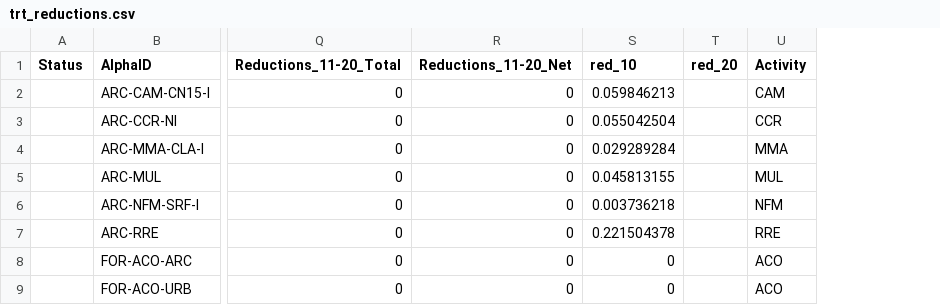
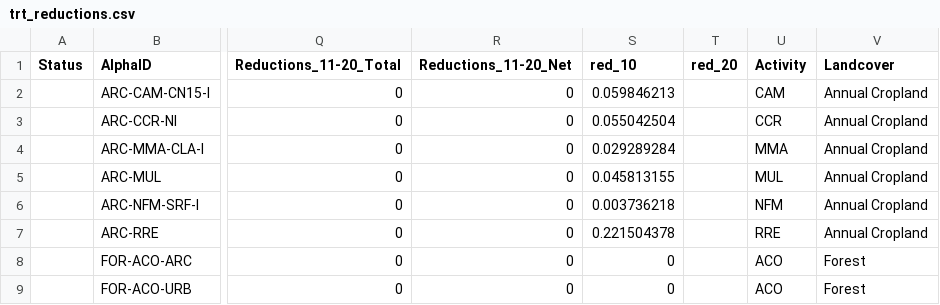
Before and after one commit to mtukman/mercedtool, a CSV file: MASTER_DATA/Tables/trt/trt_reductions.csv, drawn as a sheet; only a part is shown, gaps mark what is left out; the diff names each change by its address in the sheet, - before the commit and + after, or states it on an @@ line.

```diff
--- a/MASTER_DATA/Tables/trt/trt_reductions.csv
+++ b/MASTER_DATA/Tables/trt/trt_reductions.csv
+column V (Landcover), rows 2-9: Annual Cropland | Annual Cropland | Annual Cropland | Annual Cropland | Annual Cropland | Annual Cropland | Forest | Forest
```
Also changed, not shown: 8 other files.
